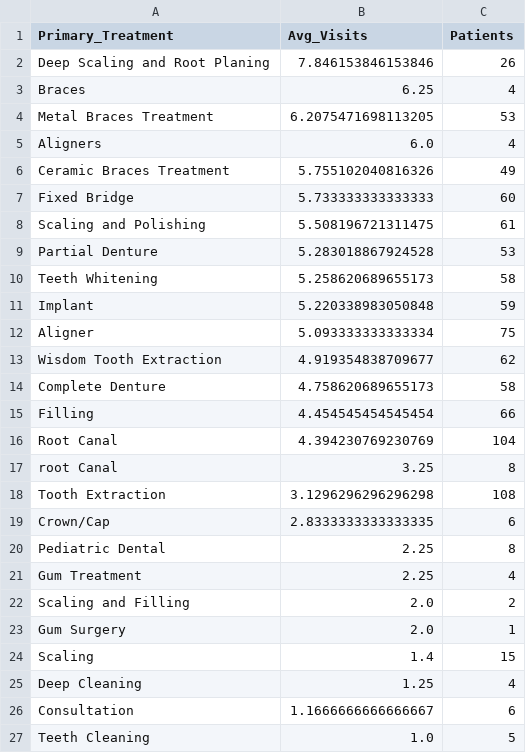
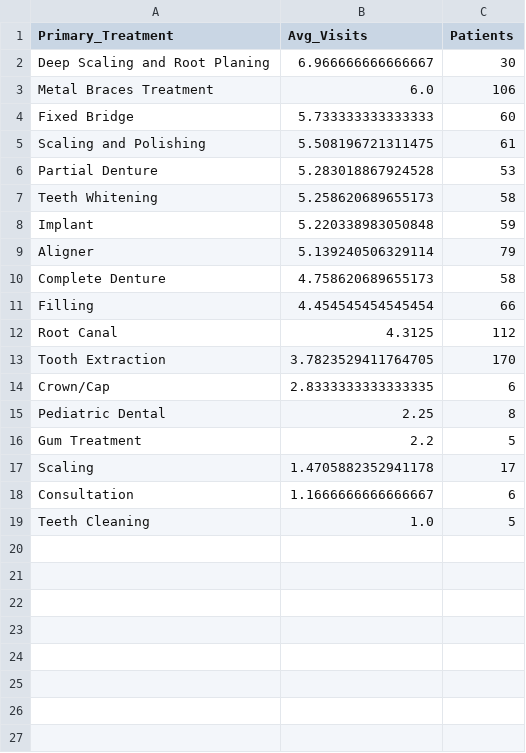
Before and after one commit to VishnuO5/PraxisIQ, a CSV file: reports/behavioral_insights.csv, drawn as a sheet.

```diff
--- a/reports/behavioral_insights.csv
+++ b/reports/behavioral_insights.csv
@@ -1,7 +1,4 @@
 Primary_Treatment,Avg_Visits,Patients
-Deep Scaling and Root Planing,7.846153846153846,26
-Braces,6.25,4
-Metal Braces Treatment,6.2075471698113205,53
-Aligners,6.0,4
-Ceramic Braces Treatment,5.755102040816326,49
+Deep Scaling and Root Planing,6.966666666666667,30
+Metal Braces Treatment,6.0,106
 Fixed Bridge,5.733333333333333,60
@@ -11,16 +8,11 @@ Teeth Whitening,5.258620689655173,58
 Implant,5.220338983050848,59
-Aligner,5.093333333333334,75
-Wisdom Tooth Extraction,4.919354838709677,62
+Aligner,5.139240506329114,79
 Complete Denture,4.758620689655173,58
 Filling,4.454545454545454,66
-Root Canal,4.394230769230769,104
-root Canal,3.25,8
-Tooth Extraction,3.1296296296296298,108
+Root Canal,4.3125,112
+Tooth Extraction,3.7823529411764705,170
 Crown/Cap,2.8333333333333335,6
 Pediatric Dental,2.25,8
-Gum Treatment,2.25,4
-Scaling and Filling,2.0,2
-Gum Surgery,2.0,1
-Scaling,1.4,15
-Deep Cleaning,1.25,4
+Gum Treatment,2.2,5
+Scaling,1.4705882352941178,17
 Consultation,1.1666666666666667,6
```
Also changed, not shown: reports/average_visits.csv, reports/common_treatments.csv, 11 other files.
